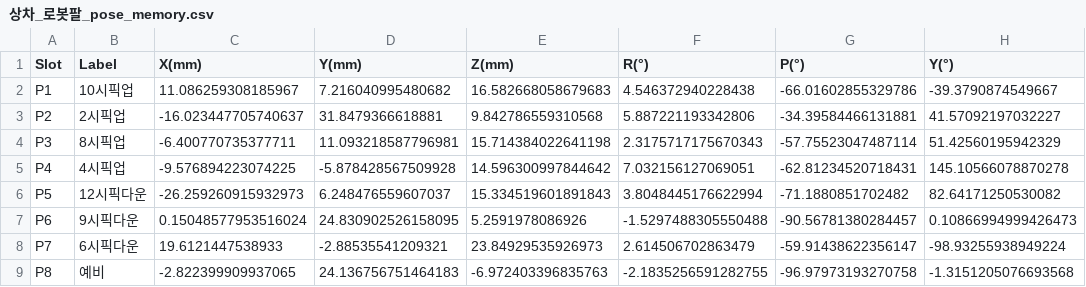
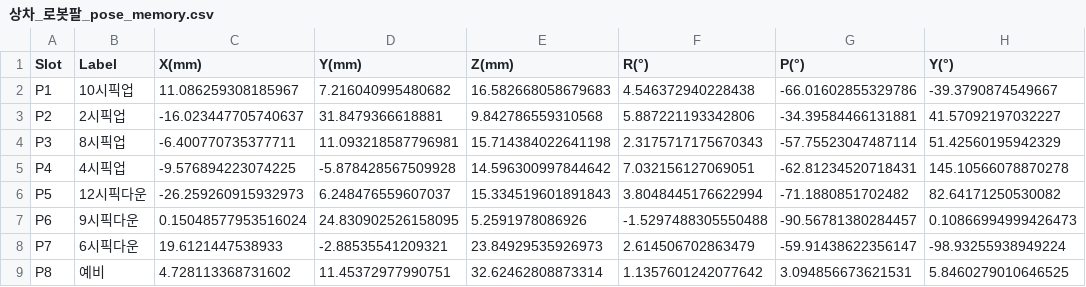
Before and after one commit to addinedu-roscamp-8th/roscamp-repo-3, a CSV file: gui/src/lovo_gui/lovo_gui/config/pose_memory/상차_로봇팔_pose_memory.csv, drawn as a sheet.

```diff
--- a/gui/src/lovo_gui/lovo_gui/config/pose_memory/상차_로봇팔_pose_memory.csv
+++ b/gui/src/lovo_gui/lovo_gui/config/pose_memory/상차_로봇팔_pose_memory.csv
@@ -8,2 +8,2 @@ P6,9시픽다운,0.15048577953516024,24.830902526158095,5.2591978086926,-1.52974
 P7,6시픽다운,19.6121447538933,-2.88535541209321,23.84929535926973,2.614506702863479,-59.91438622356147,-98.93255938949224
-P8,예비,-2.822399909937065,24.136756751464183,-6.972403396835763,-2.1835256591282755,-96.97973193270758,-1.3151205076693568
+P8,예비,4.728113368731602,11.45372977990751,32.62462808873314,1.1357601242077642,3.094856673621531,5.8460279010646525
```
Also changed, not shown: 3 other files.
